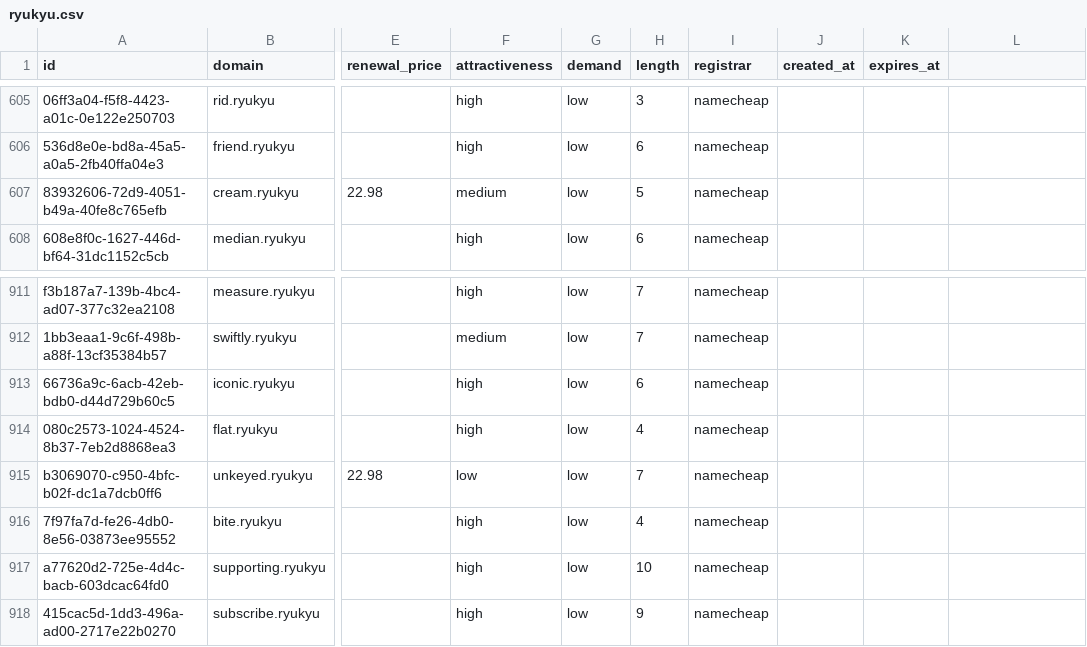
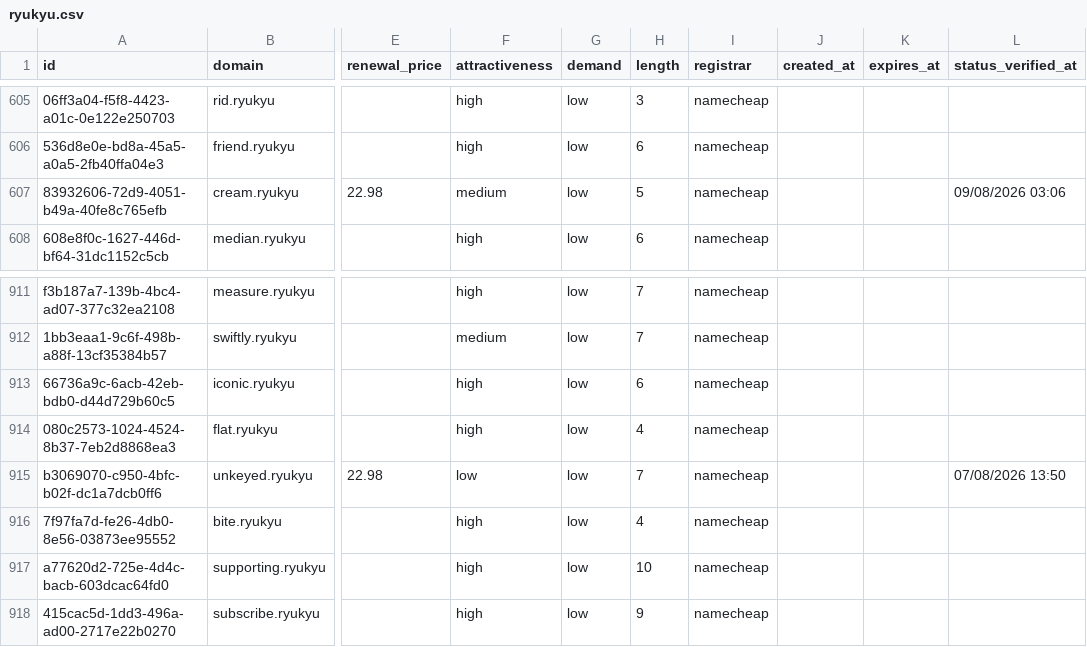
Before and after one commit to UniqueDomains/ryukyu-oneword-domains, a CSV file: ryukyu.csv, drawn as a sheet; only a part is shown, gaps mark what is left out; the diff covers the shown part only; the diff names each change by its address in the sheet, - before the commit and + after, or states it on an @@ line.

```diff
--- a/ryukyu.csv
+++ b/ryukyu.csv
-L1: (empty)
+L1: status_verified_at
-L607 (status_verified_at): (empty)
+L607 (status_verified_at): 09/08/2026 03:06
-L915 (status_verified_at): (empty)
+L915 (status_verified_at): 07/08/2026 13:50
```
Also changed, not shown: 7 edited cells elsewhere in this file, 6 other files.
